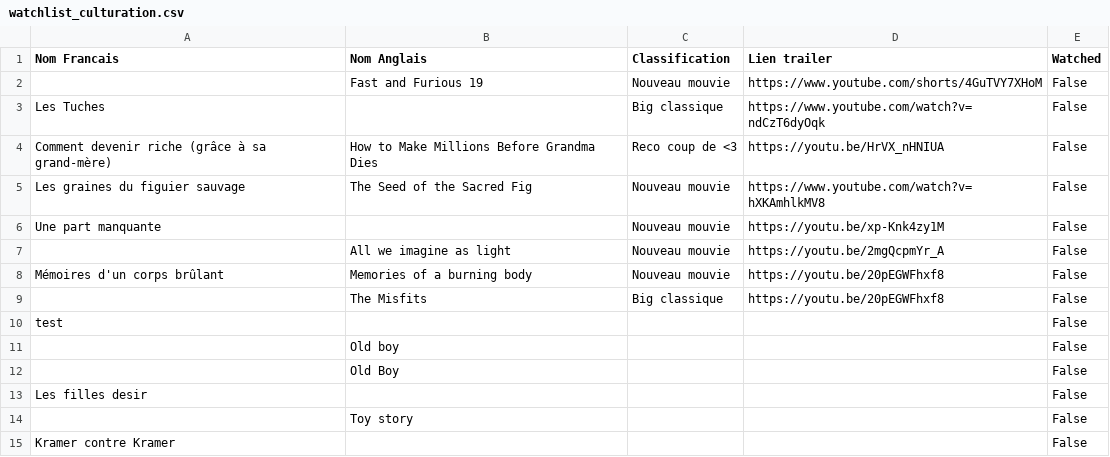
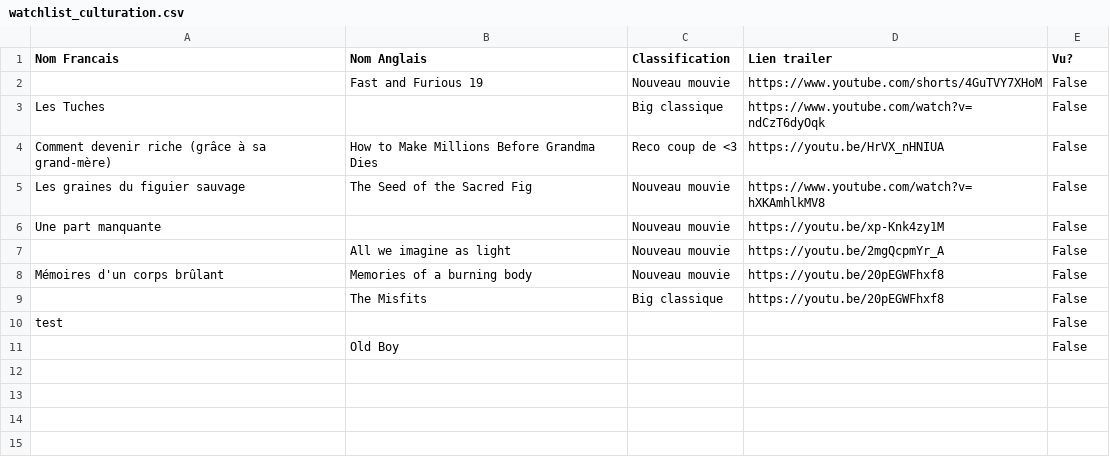
Before and after one commit to XxdarkadamxX/Culturation_app, a CSV file: watchlist_culturation.csv, drawn as a sheet.

Commit message:
osef

```diff
--- a/watchlist_culturation.csv
+++ b/watchlist_culturation.csv
@@ -1,2 +1,2 @@
-Nom Francais,Nom Anglais,Classification,Lien trailer,Watched
+Nom Francais,Nom Anglais,Classification,Lien trailer,Vu?
 ,Fast and Furious 19,Nouveau mouvie ,https://www.youtube.com/shorts/4GuTVY7XHoM,False
@@ -10,6 +10,2 @@ Mémoires d'un corps brûlant,Memories of a burning body,Nouveau mouvie ,https:/
 test,,,,False
-,Old boy,,,False
 ,Old Boy,,,False
-Les filles desir,,,,False
-,Toy story,,,False
-Kramer contre Kramer,,,,False
```
